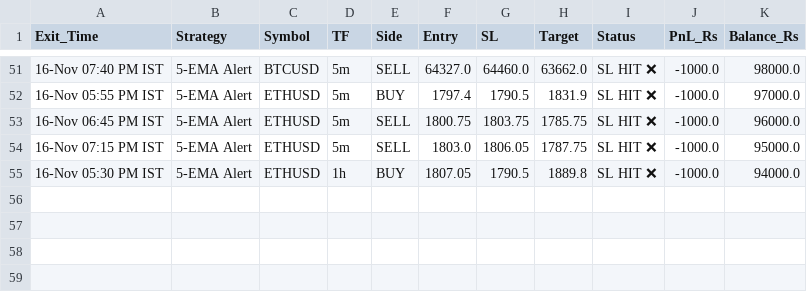
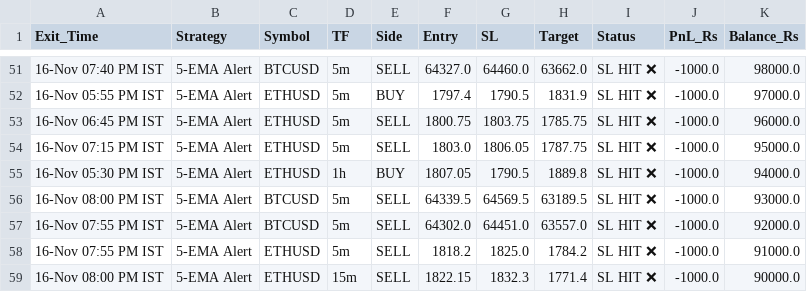
Before and after one commit to narsakumar1200-star/delta-paper-bot, a CSV file: paper_trades_log.csv, drawn as a sheet; only a part is shown, gaps mark what is left out.

Commit message:
Update paper trades & wallet

```diff
--- a/paper_trades_log.csv
+++ b/paper_trades_log.csv
@@ -55 +55,5 @@ Exit_Time,Strategy,Symbol,TF,Side,Entry,SL,Target,Status,PnL_Rs,Balance_Rs
 16-Nov 05:30 PM IST,5-EMA Alert,ETHUSD,1h,BUY,1807.05,1790.5,1889.8,SL HIT ❌,-1000.0,94000.0
+16-Nov 08:00 PM IST,5-EMA Alert,BTCUSD,5m,SELL,64339.5,64569.5,63189.5,SL HIT ❌,-1000.0,93000.0
+16-Nov 07:55 PM IST,5-EMA Alert,BTCUSD,5m,SELL,64302.0,64451.0,63557.0,SL HIT ❌,-1000.0,92000.0
+16-Nov 07:55 PM IST,5-EMA Alert,ETHUSD,5m,SELL,1818.2,1825.0,1784.2,SL HIT ❌,-1000.0,91000.0
+16-Nov 08:00 PM IST,5-EMA Alert,ETHUSD,15m,SELL,1822.15,1832.3,1771.4,SL HIT ❌,-1000.0,90000.0
```
Also changed, not shown: 1 other file.
